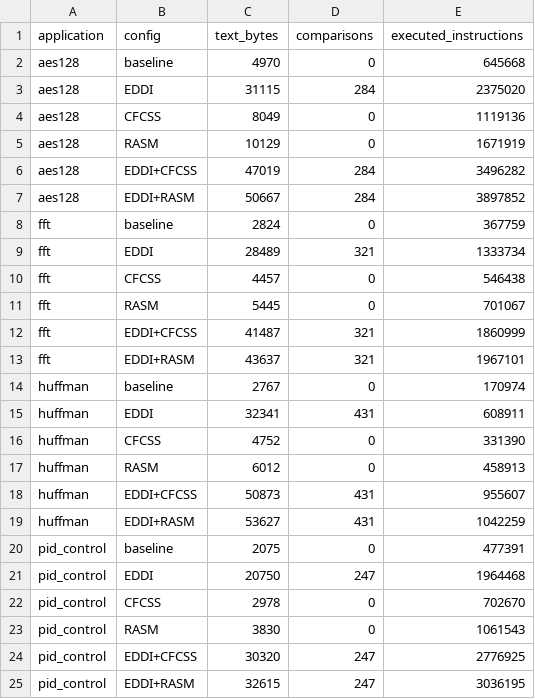
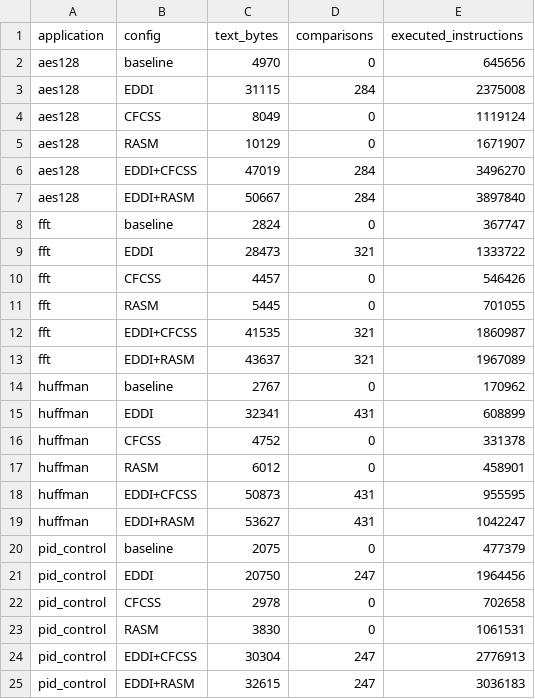
Before and after one commit to SimoneRota16/FLC-Project, a CSV file: ASPIS-Project/results/fault_injection/metrics.csv, drawn as a sheet.

```diff
--- a/ASPIS-Project/results/fault_injection/metrics.csv
+++ b/ASPIS-Project/results/fault_injection/metrics.csv
@@ -1,25 +1,25 @@
 application,config,text_bytes,comparisons,executed_instructions
-aes128,baseline,4970,0,645668
-aes128,EDDI,31115,284,2375020
-aes128,CFCSS,8049,0,1119136
-aes128,RASM,10129,0,1671919
-aes128,EDDI+CFCSS,47019,284,3496282
-aes128,EDDI+RASM,50667,284,3897852
-fft,baseline,2824,0,367759
-fft,EDDI,28489,321,1333734
-fft,CFCSS,4457,0,546438
-fft,RASM,5445,0,701067
-fft,EDDI+CFCSS,41487,321,1860999
-fft,EDDI+RASM,43637,321,1967101
-huffman,baseline,2767,0,170974
-huffman,EDDI,32341,431,608911
-huffman,CFCSS,4752,0,331390
-huffman,RASM,6012,0,458913
-huffman,EDDI+CFCSS,50873,431,955607
-huffman,EDDI+RASM,53627,431,1042259
-pid_control,baseline,2075,0,477391
-pid_control,EDDI,20750,247,1964468
-pid_control,CFCSS,2978,0,702670
-pid_control,RASM,3830,0,1061543
-pid_control,EDDI+CFCSS,30320,247,2776925
-pid_control,EDDI+RASM,32615,247,3036195
+aes128,baseline,4970,0,645656
+aes128,EDDI,31115,284,2375008
+aes128,CFCSS,8049,0,1119124
+aes128,RASM,10129,0,1671907
+aes128,EDDI+CFCSS,47019,284,3496270
+aes128,EDDI+RASM,50667,284,3897840
+fft,baseline,2824,0,367747
+fft,EDDI,28473,321,1333722
+fft,CFCSS,4457,0,546426
+fft,RASM,5445,0,701055
+fft,EDDI+CFCSS,41535,321,1860987
+fft,EDDI+RASM,43637,321,1967089
+huffman,baseline,2767,0,170962
+huffman,EDDI,32341,431,608899
+huffman,CFCSS,4752,0,331378
+huffman,RASM,6012,0,458901
+huffman,EDDI+CFCSS,50873,431,955595
+huffman,EDDI+RASM,53627,431,1042247
+pid_control,baseline,2075,0,477379
+pid_control,EDDI,20750,247,1964456
+pid_control,CFCSS,2978,0,702658
+pid_control,RASM,3830,0,1061531
+pid_control,EDDI+CFCSS,30304,247,2776913
+pid_control,EDDI+RASM,32615,247,3036183
```
Also changed, not shown: 20 other files.
